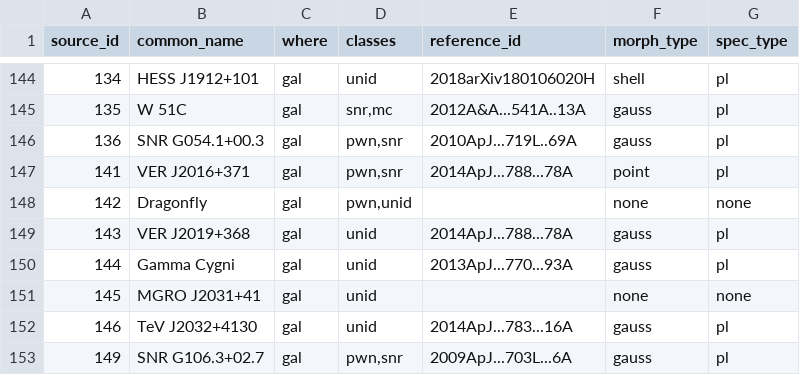
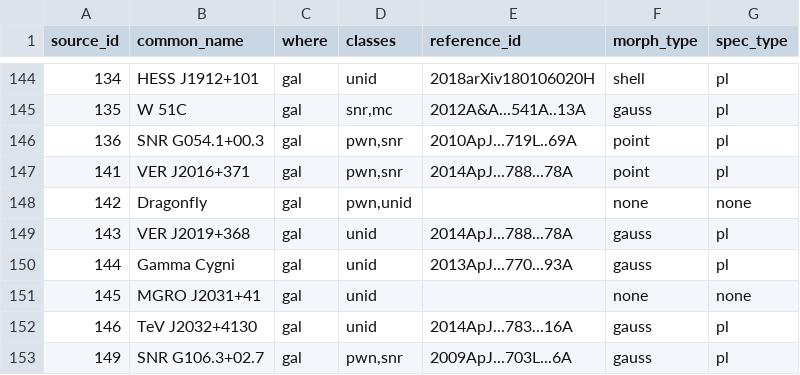
Before and after one commit to cdeil/gamma-cat-status, a CSV file: cat_table_printout.csv, drawn as a sheet; only a part is shown, gaps mark what is left out.

```diff
--- a/cat_table_printout.csv
+++ b/cat_table_printout.csv
@@ -145,3 +145,3 @@ source_id,common_name,where,classes,reference_id,morph_type,spec_type
 135,W 51C,gal,"snr,mc",2012A&A...541A..13A,gauss,pl
-136,SNR G054.1+00.3,gal,"pwn,snr",2010ApJ...719L..69A,gauss,pl
+136,SNR G054.1+00.3,gal,"pwn,snr",2010ApJ...719L..69A,point,pl
 141,VER J2016+371,gal,"pwn,snr",2014ApJ...788...78A,point,pl
```
Also changed, not shown: cat_table_summary.csv, 23 other files.
